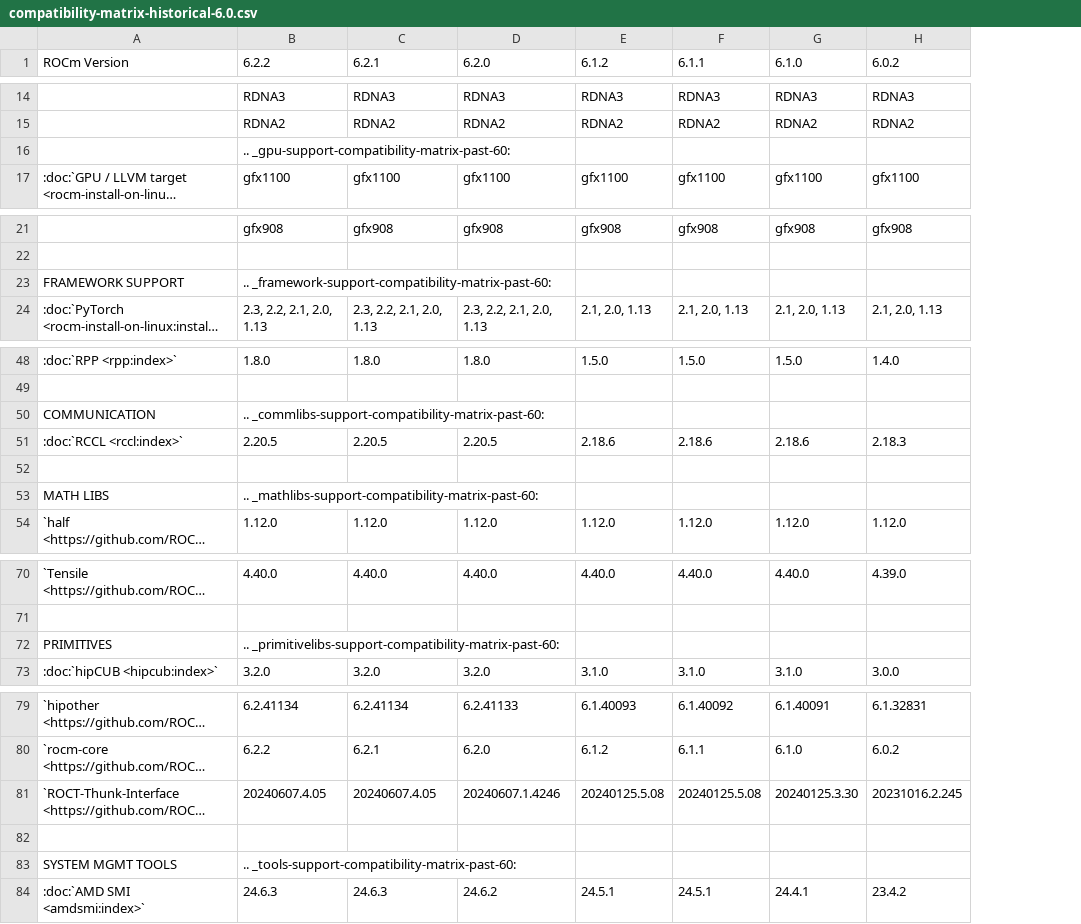
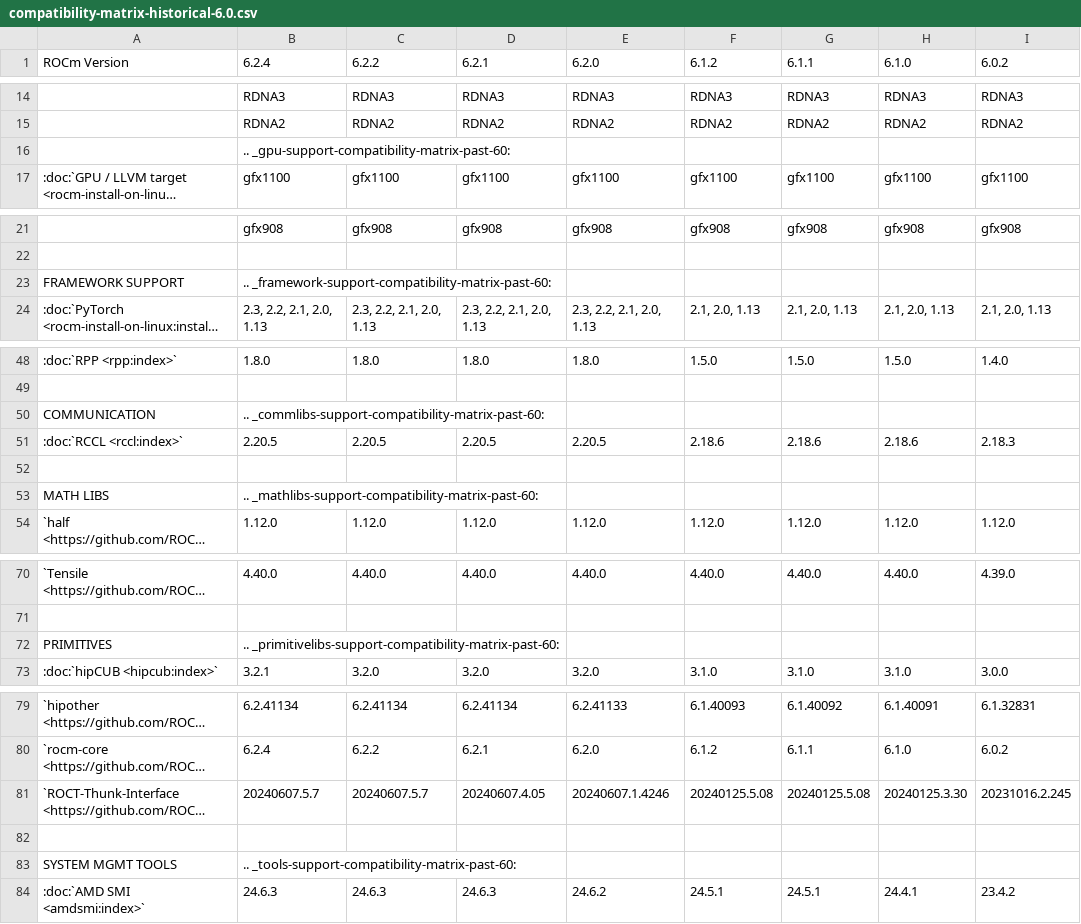
Before and after one commit to richardokonicha/ROCm, a CSV file: docs/compatibility/compatibility-matrix-historical-6.0.csv, drawn as a sheet; only a part is shown, gaps mark what is left out; long unchanged cells end in …; addresses are those after the commit; the diff covers the shown part only; the diff names each change by its address in the sheet, - before the commit and + after, or states it on an @@ line.

Commit message:
ROCm 6.2.4 compatibility matrix (#186)
* prep compat column (historical) and mi300x column

* update historical compat matrix for 6.2.4

* update compat matrix for 6.2.4

* fix compat

* fix thunk version

* fix hipify ver

```diff
--- a/docs/compatibility/compatibility-matrix-historical-6.0.csv
+++ b/docs/compatibility/compatibility-matrix-historical-6.0.csv
+column B (6.2.4), rows 14-17: RDNA3 | RDNA2 | .. _gpu-support-compatibility-matrix-past-60: | gfx1100; rows 21-24: gfx908 |  | .. _framework-support-compatibility-matrix-past-60: | 2.3, 2.2, 2.1, 2.0, 1.13; rows 48-54: 1.8.0 |  | .. _commlibs-support-compatibility-matrix-past-60: | 2.20.5 |  | .. _mathlibs-support-compatibility-matrix-past-60: | 1.12.0; rows 70-73: 4.40.0 |  | .. _primitivelibs-support-compatibility-matrix-past-60: | 3.2.1; rows 79-84: 6.2.41134 | 6.2.4 | 20240607.5.7 |  | .. _tools-support-compatibility-matrix-past-60: | 24.6.3
-C16 (6.2.2): .. _gpu-support-compatibility-matrix-past-60:
+C16 (6.2.2): (empty)
-C23 (6.2.2): .. _framework-support-compatibility-matrix-past-60:
+C23 (6.2.2): (empty)
-C50 (6.2.2): .. _commlibs-support-compatibility-matrix-past-60:
+C50 (6.2.2): (empty)
-C53 (6.2.2): .. _mathlibs-support-compatibility-matrix-past-60:
+C53 (6.2.2): (empty)
-C72 (6.2.2): .. _primitivelibs-support-compatibility-matrix-past-60:
+C72 (6.2.2): (empty)
-C81 (6.2.2): 20240607.4.05
+C81 (6.2.2): 20240607.5.7
-C83 (6.2.2): .. _tools-support-compatibility-matrix-past-60:
+C83 (6.2.2): (empty)
```
Also changed, not shown: 7 edited cells elsewhere in this file, 1 other file.
